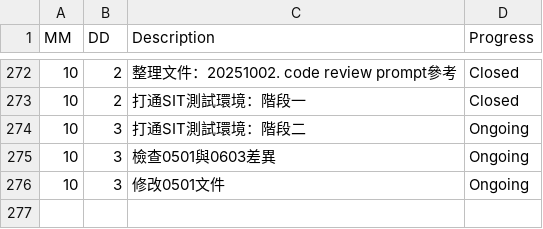
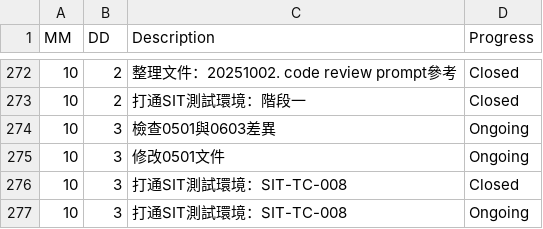
Before and after one commit to AustinLiao69/Project-LCAS-Sandbox, a CSV file: 00. Master_Project document/0001. Work log.csv, drawn as a sheet; only a part is shown, gaps mark what is left out.

Commit message:
OK

```diff
--- a/00. Master_Project document/0001. Work log.csv
+++ b/00. Master_Project document/0001. Work log.csv
@@ -273,4 +273,5 @@ MM 	 DD 	 Description 	    Progress
 10	2	 打通SIT測試環境：階段一 	 Closed
-10	3	 打通SIT測試環境：階段二 	 Ongoing
 10	3	 檢查0501與0603差異 	 Ongoing
 10	3	 修改0501文件 	 Ongoing
+10	3	 打通SIT測試環境：SIT-TC-008 	 Closed
+10	3	 打通SIT測試環境：SIT-TC-008 	 Ongoing
```
